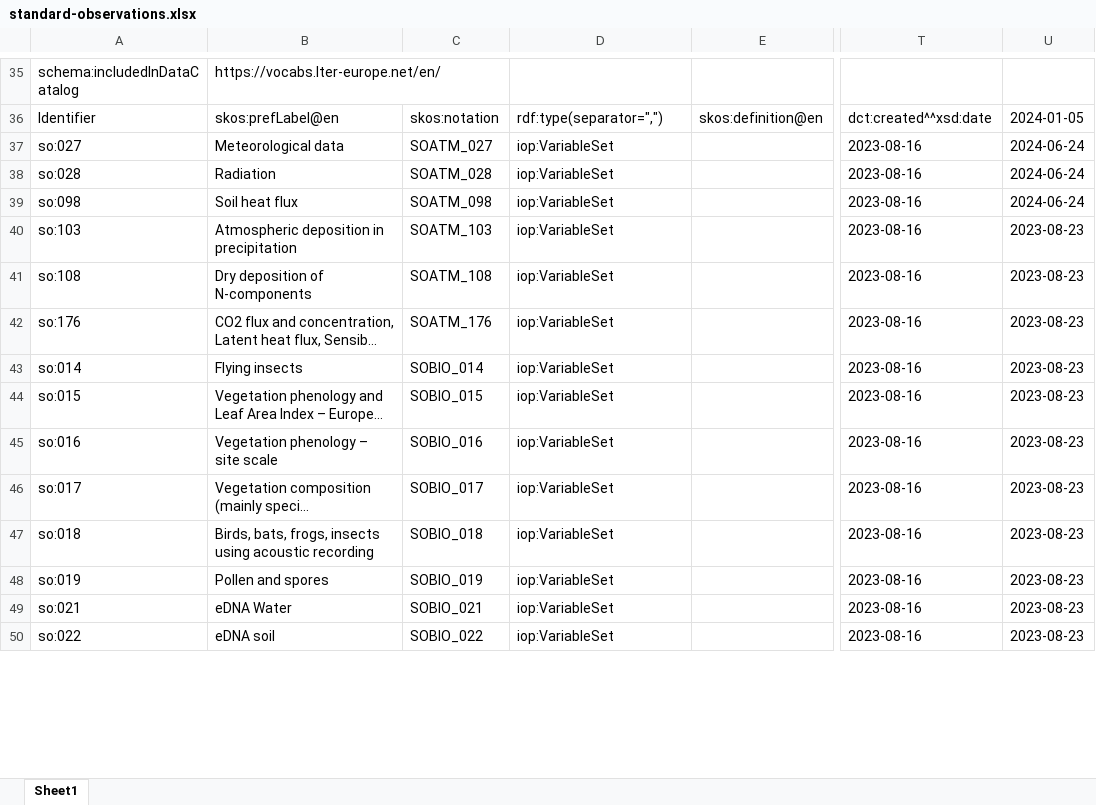
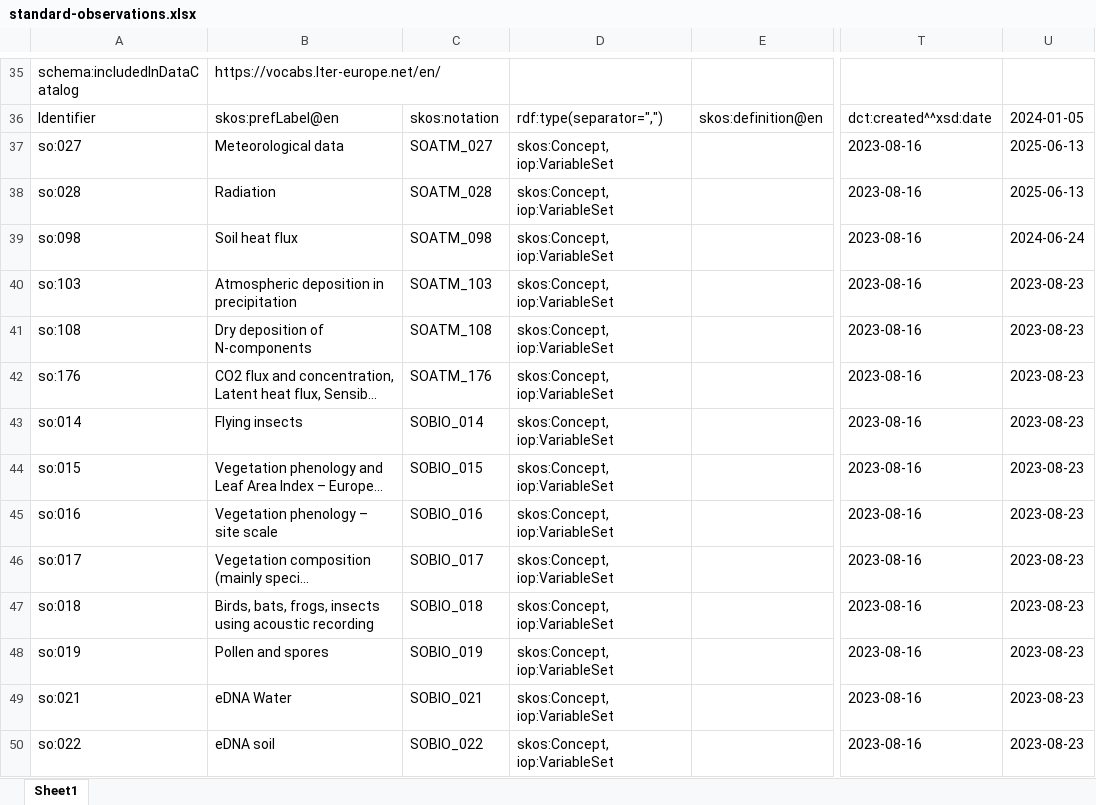
Before and after one commit to LTER-Europe/SO, an Excel workbook: standard-observations.xlsx, sheet Sheet1, drawn as a sheet; only a part is shown, gaps mark what is left out; long unchanged cells end in …; values as stored, in another font and other column widths than the file's, no borders; the diff covers the shown part only; the diff names each change by its address in the sheet, - before the commit and + after, or states it on an @@ line.

```diff
--- a/standard-observations.xlsx (sheet Sheet1)
+++ b/standard-observations.xlsx (sheet Sheet1)
-D37:D50: iop:VariableSet
+D37:D50: skos:Concept, iop:VariableSet
-U37:U38: 2024-06-24
+U37:U38: 2025-06-13
```
Also changed, not shown: 53 edited cells elsewhere in this sheet, 3 other files.
